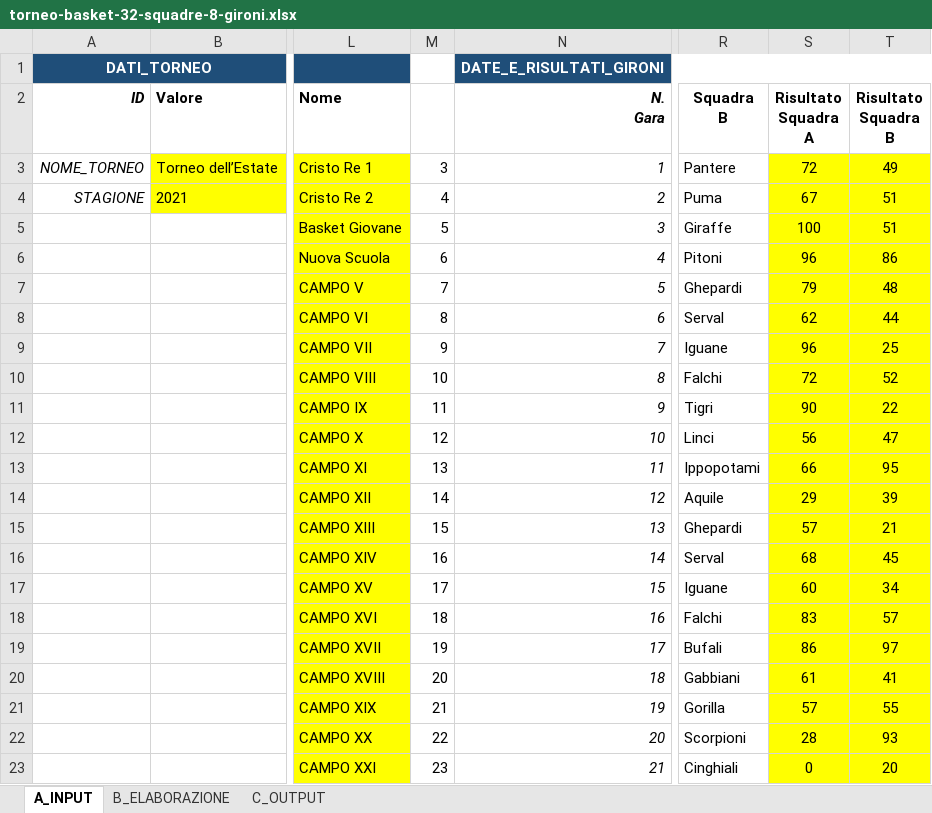
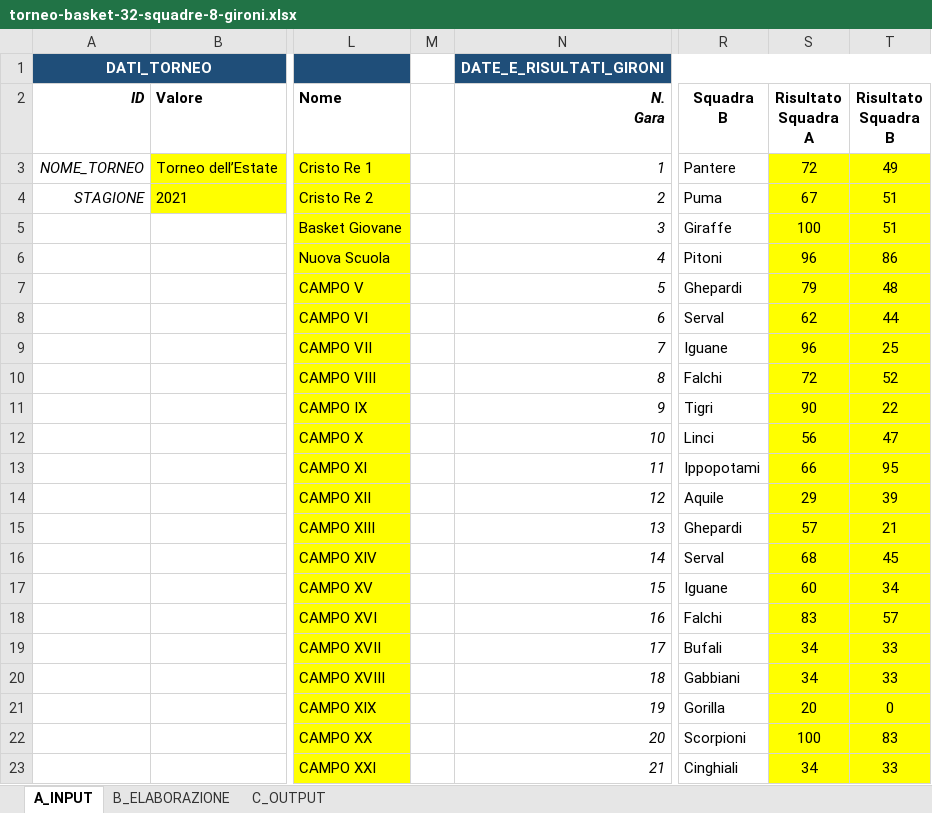
Before and after one commit to UncleDan/classifica-basket-excel, an Excel workbook: torneo-basket-32-squadre-8-gironi.xlsx, sheet A_INPUT, drawn as a sheet; only a part is shown, gaps mark what is left out; values as stored, in another font and other column widths than the file's, no borders; conditional formats not drawn; the diff covers the shown part only; the diff names each change by its address in the sheet, - before the commit and + after, or states it on an @@ line.

```diff
--- a/torneo-basket-32-squadre-8-gironi.xlsx (sheet A_INPUT)
+++ b/torneo-basket-32-squadre-8-gironi.xlsx (sheet A_INPUT)
-M3: 3
+M3: (empty)
-M4: 4
+M4: (empty)
-M5: 5
+M5: (empty)
-M6: 6
+M6: (empty)
-M7: 7
+M7: (empty)
-M8: 8
+M8: (empty)
-M9: 9
+M9: (empty)
-M10: 10
+M10: (empty)
-M11: 11
+M11: (empty)
-M12: 12
+M12: (empty)
-M13: 13
+M13: (empty)
-M14: 14
+M14: (empty)
-M15: 15
+M15: (empty)
-M16: 16
+M16: (empty)
-M17: 17
+M17: (empty)
-M18: 18
+M18: (empty)
-M19: 19
+M19: (empty)
-S19 (Risultato Squadra A): 86
+S19 (Risultato Squadra A): 34
-T19 (Risultato Squadra B): 97
+T19 (Risultato Squadra B): 33
-M20: 20
+M20: (empty)
-S20 (Risultato Squadra A): 61
+S20 (Risultato Squadra A): 34
-T20 (Risultato Squadra B): 41
+T20 (Risultato Squadra B): 33
-M21: 21
+M21: (empty)
-S21 (Risultato Squadra A): 57
+S21 (Risultato Squadra A): 20
-T21 (Risultato Squadra B): 55
+T21 (Risultato Squadra B): 0
-M22: 22
+M22: (empty)
-S22 (Risultato Squadra A): 28
+S22 (Risultato Squadra A): 100
-T22 (Risultato Squadra B): 93
+T22 (Risultato Squadra B): 83
-M23: 23
+M23: (empty)
-S23 (Risultato Squadra A): 0
+S23 (Risultato Squadra A): 34
-T23 (Risultato Squadra B): 20
+T23 (Risultato Squadra B): 33
```
Also changed, not shown: 65 edited cells elsewhere in this sheet, sheet B_ELABORAZIONE, sheet C_OUTPUT, formulas that keep their value, 2 other files.
